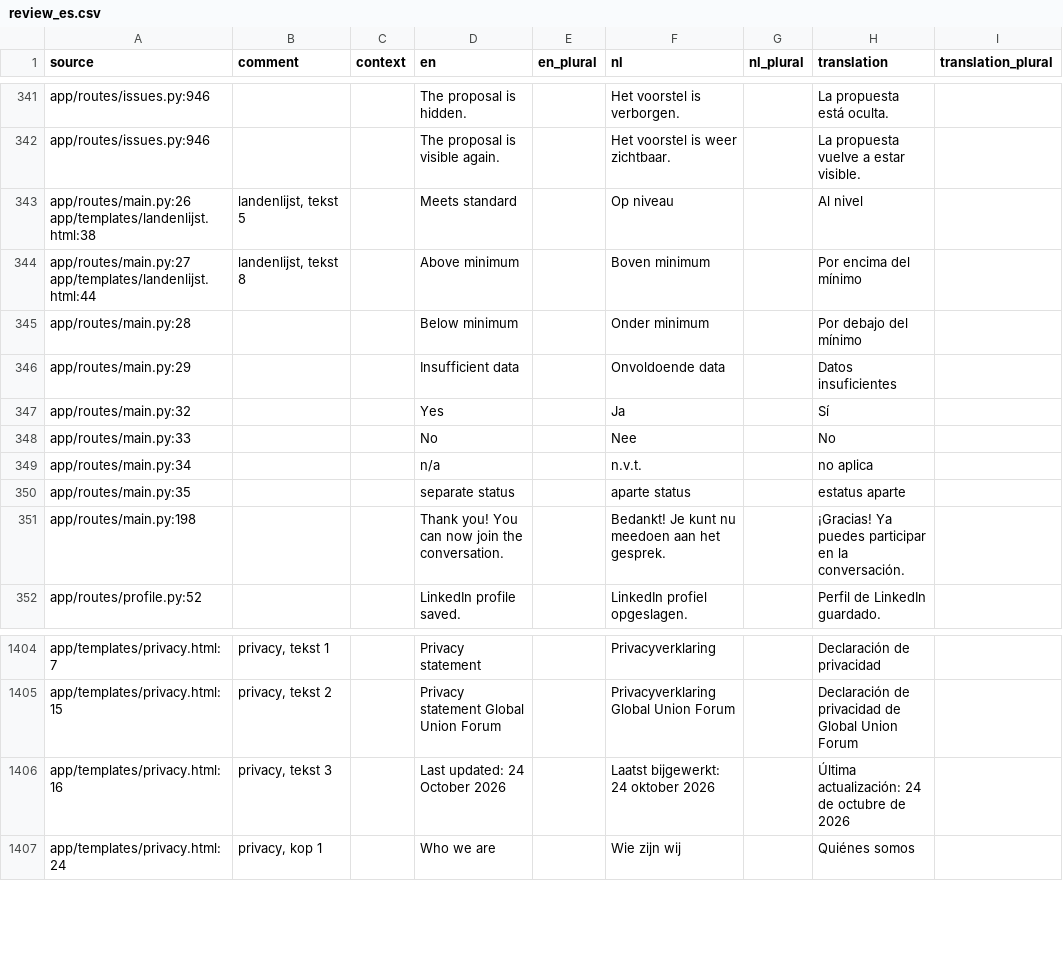
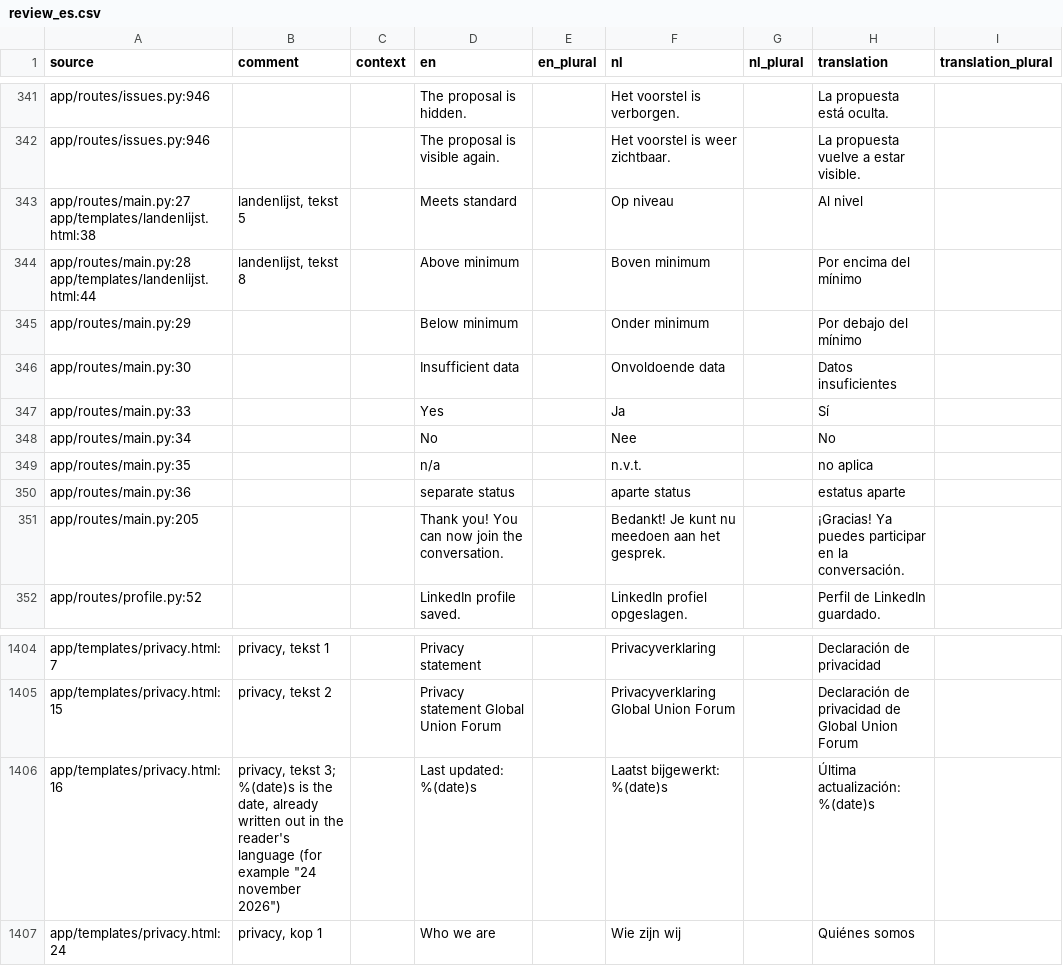
Before and after one commit to GerhardTop/global-union-forum, a CSV file: flask_registration/docs/i18n/review_es.csv, drawn as a sheet; only a part is shown, gaps mark what is left out.

```diff
--- a/flask_registration/docs/i18n/review_es.csv
+++ b/flask_registration/docs/i18n/review_es.csv
@@ -342,11 +342,11 @@ app/routes/issues.py:946,,,The proposal is hidden.,,Het voorstel is verborgen.,,
 app/routes/issues.py:946,,,The proposal is visible again.,,Het voorstel is weer zichtbaar.,,La propuesta vuelve a estar visible.,
-app/routes/main.py:26 app/templates/landenlijst.html:38,"landenlijst, tekst 5",,Meets standard,,Op niveau,,Al nivel,
-app/routes/main.py:27 app/templates/landenlijst.html:44,"landenlijst, tekst 8",,Above minimum,,Boven minimum,,Por encima del mínimo,
-app/routes/main.py:28,,,Below minimum,,Onder minimum,,Por debajo del mínimo,
-app/routes/main.py:29,,,Insufficient data,,Onvoldoende data,,Datos insuficientes,
-app/routes/main.py:32,,,Yes,,Ja,,Sí,
-app/routes/main.py:33,,,No,,Nee,,No,
-app/routes/main.py:34,,,n/a,,n.v.t.,,no aplica,
-app/routes/main.py:35,,,separate status,,aparte status,,estatus aparte,
-app/routes/main.py:198,,,Thank you! You can now join the conversation.,,Bedankt! Je kunt nu meedoen aan het gesprek.,,¡Gracias! Ya puedes participar en la conversación.,
+app/routes/main.py:27 app/templates/landenlijst.html:38,"landenlijst, tekst 5",,Meets standard,,Op niveau,,Al nivel,
+app/routes/main.py:28 app/templates/landenlijst.html:44,"landenlijst, tekst 8",,Above minimum,,Boven minimum,,Por encima del mínimo,
+app/routes/main.py:29,,,Below minimum,,Onder minimum,,Por debajo del mínimo,
+app/routes/main.py:30,,,Insufficient data,,Onvoldoende data,,Datos insuficientes,
+app/routes/main.py:33,,,Yes,,Ja,,Sí,
+app/routes/main.py:34,,,No,,Nee,,No,
+app/routes/main.py:35,,,n/a,,n.v.t.,,no aplica,
+app/routes/main.py:36,,,separate status,,aparte status,,estatus aparte,
+app/routes/main.py:205,,,Thank you! You can now join the conversation.,,Bedankt! Je kunt nu meedoen aan het gesprek.,,¡Gracias! Ya puedes participar en la conversación.,
 app/routes/profile.py:52,,,LinkedIn profile saved.,,LinkedIn profiel opgeslagen.,,Perfil de LinkedIn guardado.,
@@ -1405,3 +1405,3 @@ app/templates/privacy.html:7,"privacy, tekst 1",,Privacy statement,,Privacyverkl
 app/templates/privacy.html:15,"privacy, tekst 2",,Privacy statement Global Union Forum,,Privacyverklaring Global Union Forum,,Declaración de privacidad de Global Union Forum,
-app/templates/privacy.html:16,"privacy, tekst 3",,Last updated: 24 October 2026,,Laatst bijgewerkt: 24 oktober 2026,,Última actualización: 24 de octubre de 2026,
+app/templates/privacy.html:16,"privacy, tekst 3; %(date)s is the date, already written out in the reader's language (for example ""24 november 2026"")",,Last updated: %(date)s,,Laatst bijgewerkt: %(date)s,,Última actualización: %(date)s,
 app/templates/privacy.html:24,"privacy, kop 1",,Who we are,,Wie zijn wij,,Quiénes somos,
```
Also changed, not shown: flask_registration/docs/i18n/review_de.csv, flask_registration/docs/i18n/review_fr.csv, 14 other files.
